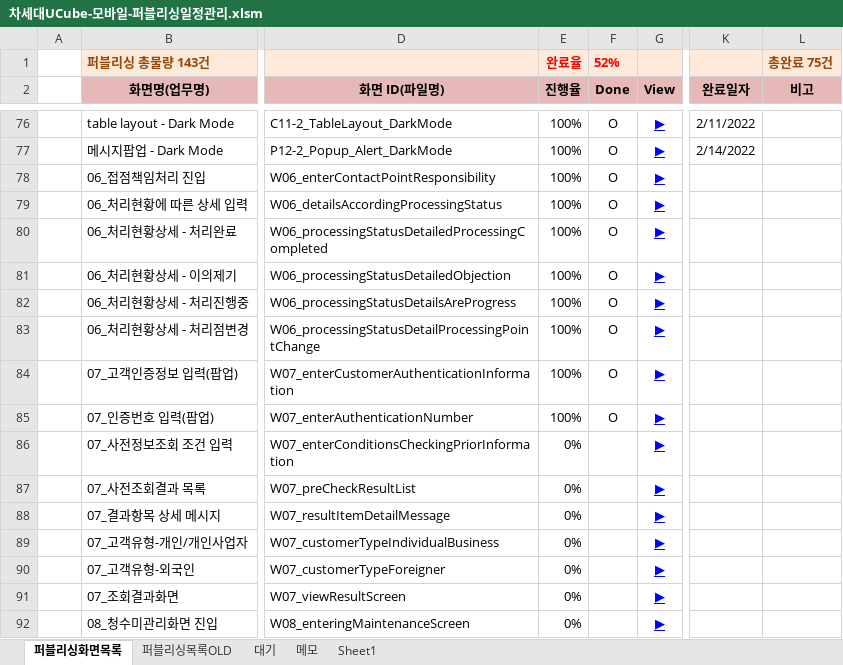
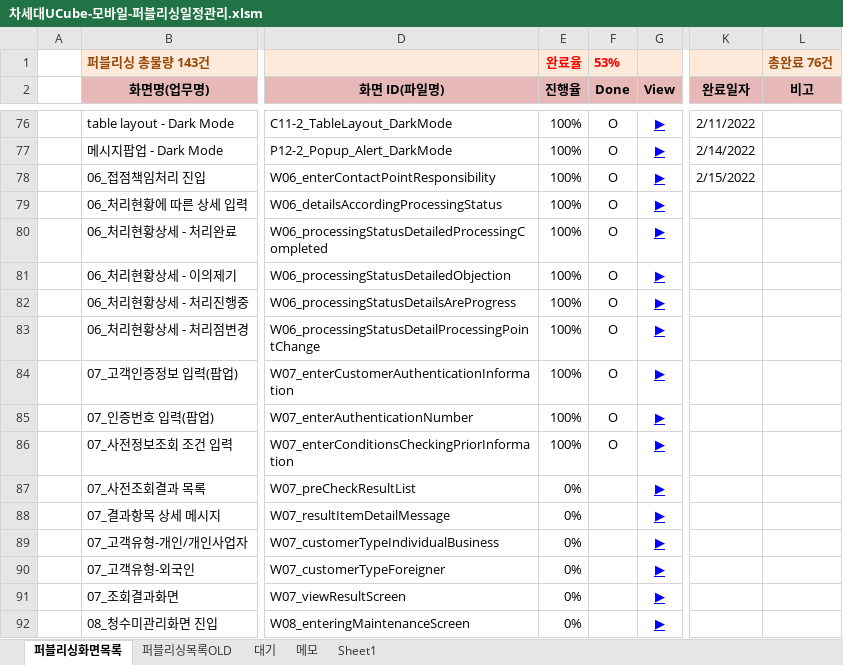
Before and after one commit to Kim-sangjoon/new_ucube_m, an Excel workbook: new_ucube_m/WebContent/static/web/pub/차세대UCube-모바일-퍼블리싱일정관리.xlsm, sheet 퍼블리싱화면목록, drawn as a sheet; only a part is shown, gaps mark what is left out; values as stored, in another font and other column widths than the file's, no borders; charts and pictures not drawn; the diff names each change by its address in the sheet, - before the commit and + after, or states it on an @@ line.

Commit message:
일정업데이트

```diff
--- a/new_ucube_m/WebContent/static/web/pub/차세대UCube-모바일-퍼블리싱일정관리.xlsm (sheet 퍼블리싱화면목록)
+++ b/new_ucube_m/WebContent/static/web/pub/차세대UCube-모바일-퍼블리싱일정관리.xlsm (sheet 퍼블리싱화면목록)
-F1 (Done): 52%
+F1 (Done): 53%
-L1 (비고): 총완료 75건
+L1 (비고): 총완료 76건
-K78 (완료일자): (empty)
+K78 (완료일자): 2/15/2022
-E86 (진행율): 0%
+E86 (진행율): 100%
-F86 (Done): (empty)
+F86 (Done): O
```
